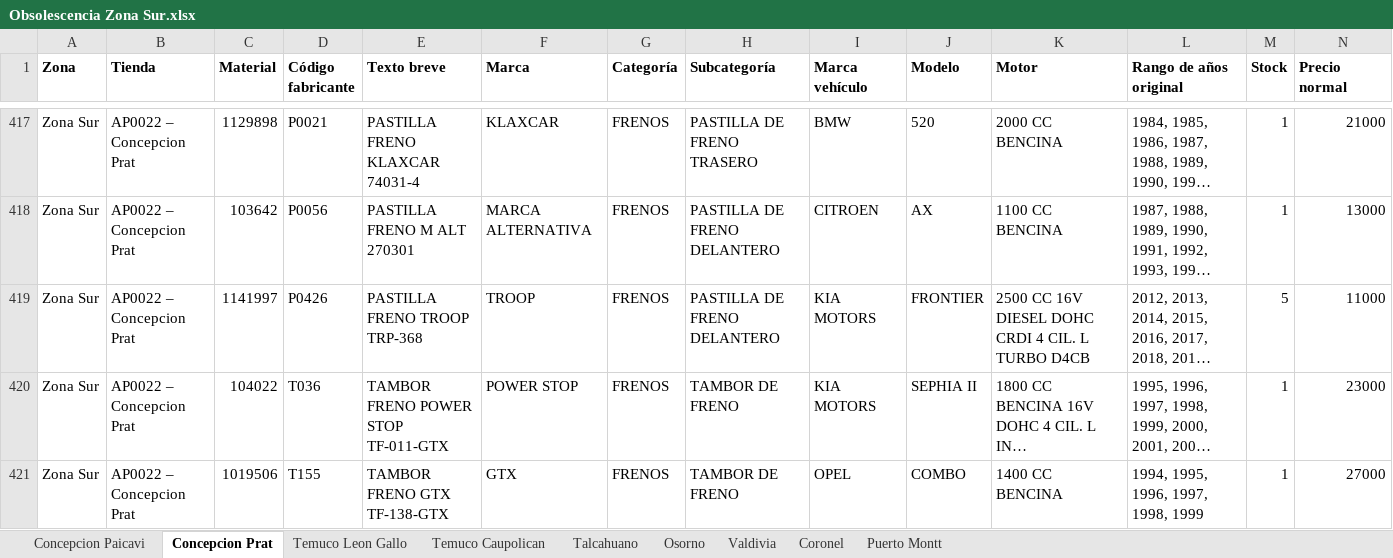
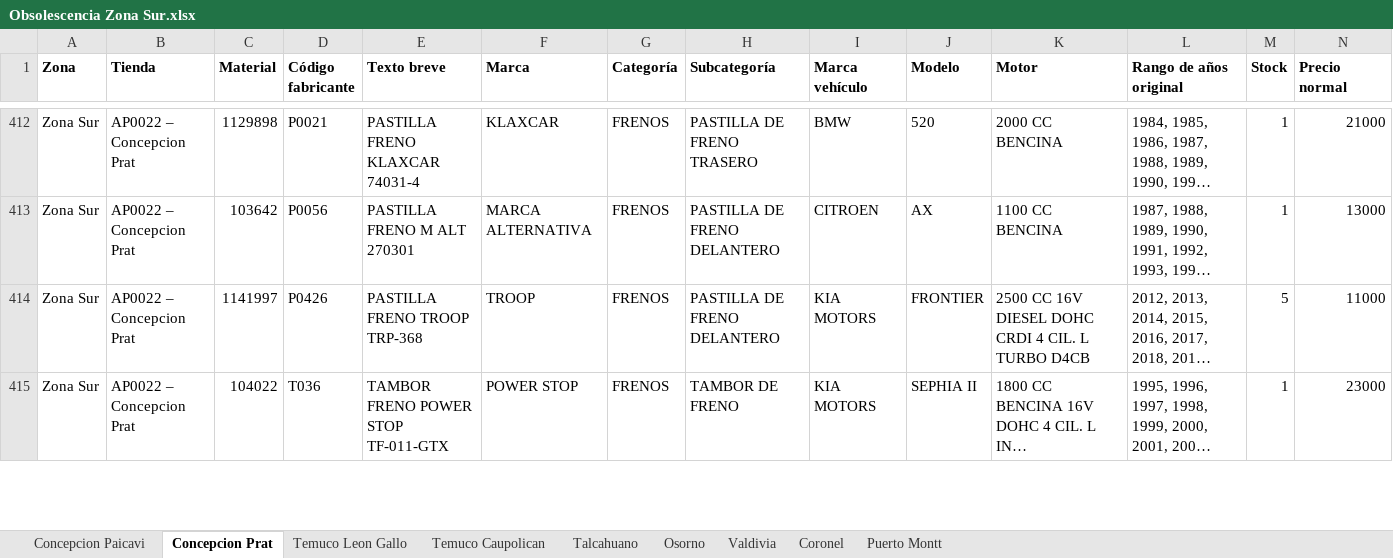
Before and after one commit to niicoeaston/Obsolescencia_HP, an Excel workbook: descargas/Obsolescencia Zona Sur.xlsx, sheet Concepcion Prat, drawn as a sheet; only a part is shown, gaps mark what is left out; long unchanged cells end in …; values as stored, in another font and other column widths than the file's, no borders; rows hold the shown columns only; the diff covers the shown part only; the diff names each change by its address in the sheet, - before the commit and + after, or states it on an @@ line.

```diff
--- a/descargas/Obsolescencia Zona Sur.xlsx (sheet Concepcion Prat)
+++ b/descargas/Obsolescencia Zona Sur.xlsx (sheet Concepcion Prat)
-row 421: Zona Sur | AP0022 – Concepcion Prat | 1019506 | T155 | TAMBOR FRENO GTX TF-138-GTX | GTX | FRENOS | TAMBOR DE FRENO | OPEL | COMBO | 1400 CC BENCINA | 1994, 1995, 1996, 1997, 1998, 1999 | 1 | 27000
```
Also changed, not shown: 9 removed rows and 1 edited cell elsewhere in this sheet, sheet Temuco Leon Gallo, sheet Concepcion Paicavi, sheet Talcahuano, sheet Valdivia, sheet Osorno, sheet Puerto Montt, 2 more sheets, descargas/Obsolescencia Zona Centro Sur.xlsx, descargas/Obsolescencia Zona RM1.xlsx, 6 other files.
